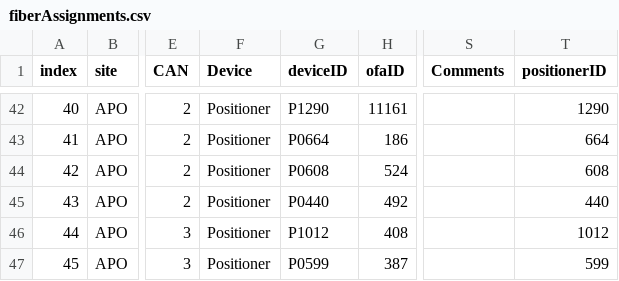
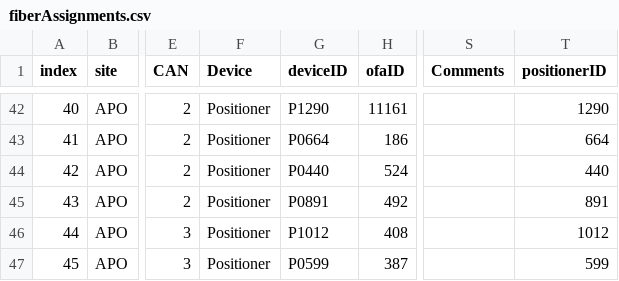
Before and after one commit to sdss/fps_calibrations, a CSV file: apo/wok_calibs/sloanFlatCMM/fiberAssignments.csv, drawn as a sheet; only a part is shown, gaps mark what is left out; the diff names each change by its address in the sheet, - before the commit and + after, or states it on an @@ line.

Commit message:
fixed typos in handwritten list

```diff
--- a/apo/wok_calibs/sloanFlatCMM/fiberAssignments.csv
+++ b/apo/wok_calibs/sloanFlatCMM/fiberAssignments.csv
-G44 (deviceID): P0608
+G44 (deviceID): P0440
-T44 (positionerID): 608
+T44 (positionerID): 440
-G45 (deviceID): P0440
+G45 (deviceID): P0891
-T45 (positionerID): 440
+T45 (positionerID): 891
```
Also changed, not shown: apo/wok_calibs/sloanFlatCMM/positionerTable.csv.
